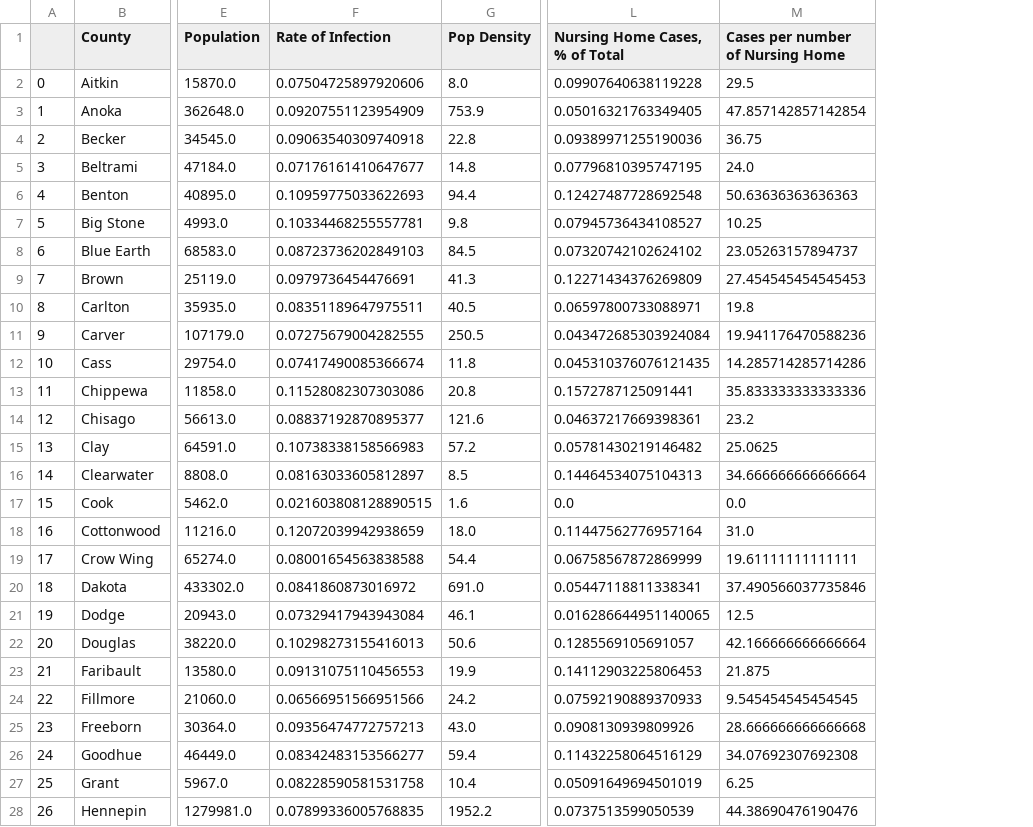
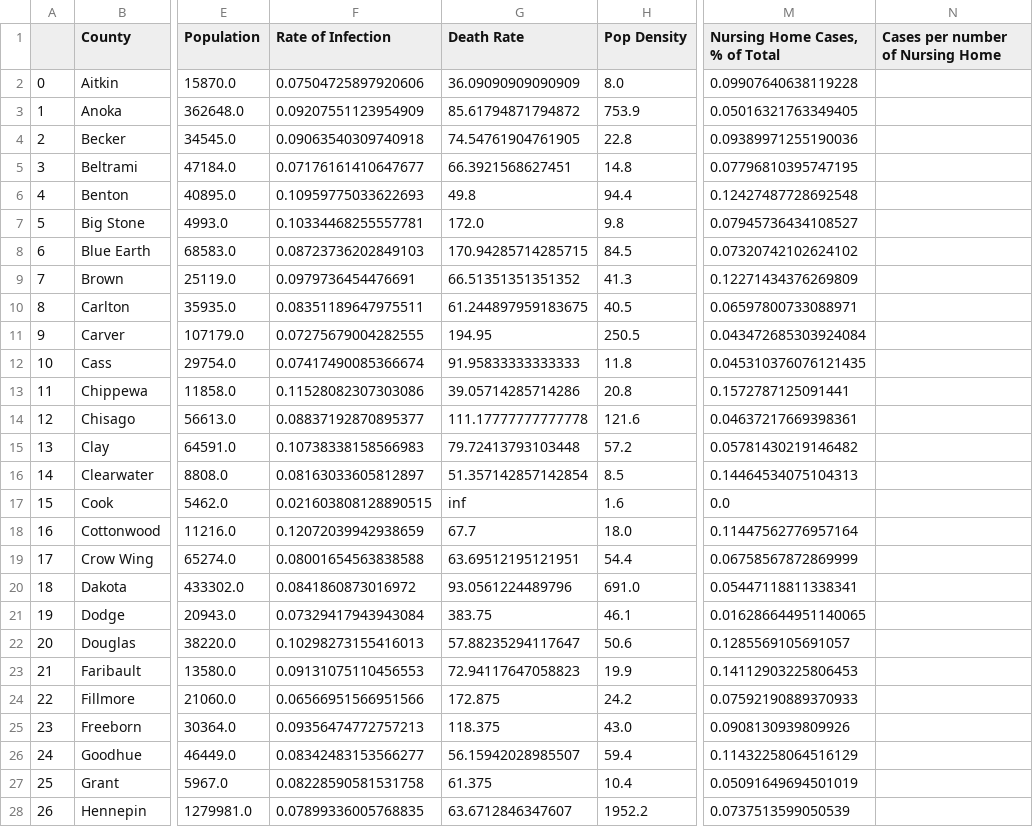
Before and after one commit to jaredbarkley0/PythonGroupProject, a CSV file: MN County Data_032721.csv, drawn as a sheet; only a part is shown, gaps mark what is left out; addresses are those after the commit; the diff covers the shown part only; the diff names each change by its address in the sheet, - before the commit and + after, or states it on an @@ line.

```diff
--- a/MN County Data_032721.csv
+++ b/MN County Data_032721.csv
+column G (Death Rate), rows 2-28: 36.09090909090909 | 85.61794871794872 | 74.54761904761905 | 66.3921568627451 | 49.8 | 172.0 | 170.94285714285715 | 66.51351351351352 | 61.244897959183675 | 194.95 | 91.95833333333333 | 39.05714285714286 | 111.17777777777778 | 79.72413793103448 | 51.357142857142854 | inf | 67.7 | 63.69512195121951 | 93.0561224489796 | 383.75 | 57.88235294117647 | 72.94117647058823 | 172.875 | 118.375 | 56.15942028985507 | 61.375 | 63.6712846347607
-N2 (Cases per number of Nursing Home): 29.5
+N2 (Cases per number of Nursing Home): (empty)
-N3 (Cases per number of Nursing Home): 47.857142857142854
+N3 (Cases per number of Nursing Home): (empty)
-N4 (Cases per number of Nursing Home): 36.75
+N4 (Cases per number of Nursing Home): (empty)
-N5 (Cases per number of Nursing Home): 24.0
+N5 (Cases per number of Nursing Home): (empty)
-N6 (Cases per number of Nursing Home): 50.63636363636363
+N6 (Cases per number of Nursing Home): (empty)
-N7 (Cases per number of Nursing Home): 10.25
+N7 (Cases per number of Nursing Home): (empty)
-N8 (Cases per number of Nursing Home): 23.05263157894737
+N8 (Cases per number of Nursing Home): (empty)
-N9 (Cases per number of Nursing Home): 27.454545454545453
+N9 (Cases per number of Nursing Home): (empty)
-N10 (Cases per number of Nursing Home): 19.8
+N10 (Cases per number of Nursing Home): (empty)
-N11 (Cases per number of Nursing Home): 19.941176470588236
+N11 (Cases per number of Nursing Home): (empty)
-N12 (Cases per number of Nursing Home): 14.285714285714286
+N12 (Cases per number of Nursing Home): (empty)
-N13 (Cases per number of Nursing Home): 35.833333333333336
+N13 (Cases per number of Nursing Home): (empty)
-N14 (Cases per number of Nursing Home): 23.2
+N14 (Cases per number of Nursing Home): (empty)
-N15 (Cases per number of Nursing Home): 25.0625
+N15 (Cases per number of Nursing Home): (empty)
-N16 (Cases per number of Nursing Home): 34.666666666666664
+N16 (Cases per number of Nursing Home): (empty)
-N17 (Cases per number of Nursing Home): 0.0
+N17 (Cases per number of Nursing Home): (empty)
-N18 (Cases per number of Nursing Home): 31.0
+N18 (Cases per number of Nursing Home): (empty)
-N19 (Cases per number of Nursing Home): 19.61111111111111
+N19 (Cases per number of Nursing Home): (empty)
-N20 (Cases per number of Nursing Home): 37.490566037735846
+N20 (Cases per number of Nursing Home): (empty)
-N21 (Cases per number of Nursing Home): 12.5
+N21 (Cases per number of Nursing Home): (empty)
-N22 (Cases per number of Nursing Home): 42.166666666666664
+N22 (Cases per number of Nursing Home): (empty)
-N23 (Cases per number of Nursing Home): 21.875
+N23 (Cases per number of Nursing Home): (empty)
-N24 (Cases per number of Nursing Home): 9.545454545454545
+N24 (Cases per number of Nursing Home): (empty)
-N25 (Cases per number of Nursing Home): 28.666666666666668
+N25 (Cases per number of Nursing Home): (empty)
-N26 (Cases per number of Nursing Home): 34.07692307692308
+N26 (Cases per number of Nursing Home): (empty)
-N27 (Cases per number of Nursing Home): 6.25
+N27 (Cases per number of Nursing Home): (empty)
-N28 (Cases per number of Nursing Home): 44.38690476190476
+N28 (Cases per number of Nursing Home): (empty)
```
Also changed, not shown: 60 edited cells elsewhere in this file, 6 other files.
